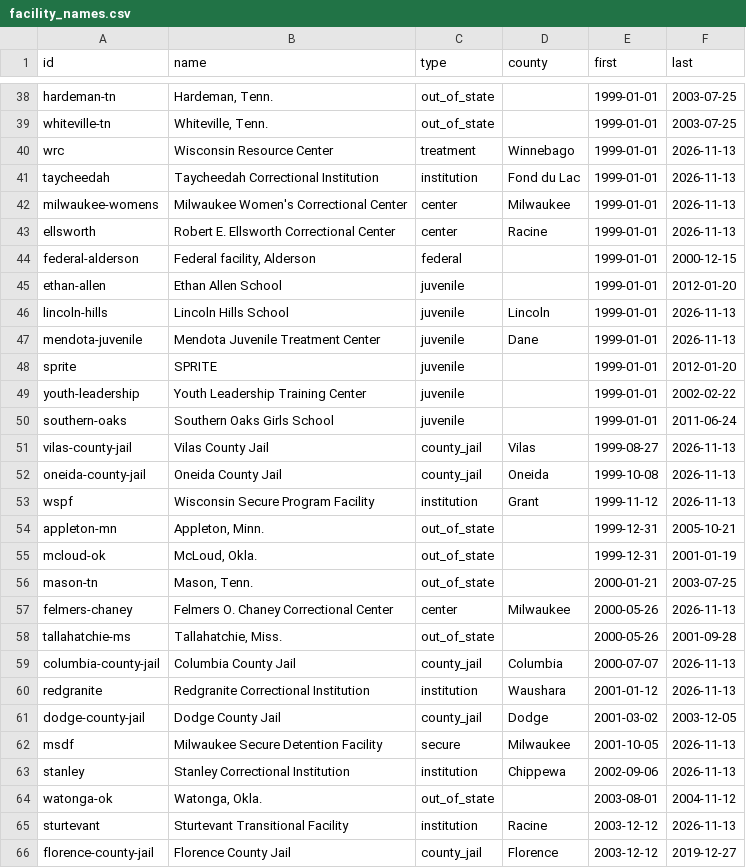
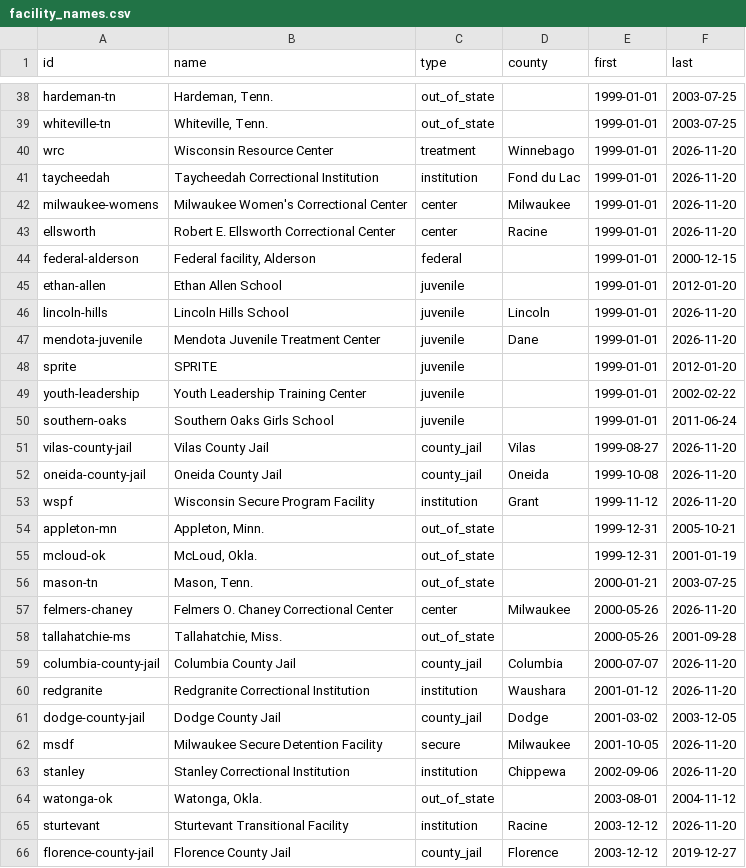
Before and after one commit to RowanFlynnPilot/wpr-custody-ledger, a CSV file: data/csv/facility_names.csv, drawn as a sheet; only a part is shown, gaps mark what is left out; the diff covers the shown part only.

```diff
--- a/data/csv/facility_names.csv
+++ b/data/csv/facility_names.csv
@@ -39,10 +39,10 @@ hardeman-tn,"Hardeman, Tenn.",out_of_state,,1999-01-01,2003-07-25
 whiteville-tn,"Whiteville, Tenn.",out_of_state,,1999-01-01,2003-07-25
-wrc,Wisconsin Resource Center,treatment,Winnebago,1999-01-01,2026-11-13
-taycheedah,Taycheedah Correctional Institution,institution,Fond du Lac,1999-01-01,2026-11-13
-milwaukee-womens,Milwaukee Women's Correctional Center,center,Milwaukee,1999-01-01,2026-11-13
-ellsworth,Robert E. Ellsworth Correctional Center,center,Racine,1999-01-01,2026-11-13
+wrc,Wisconsin Resource Center,treatment,Winnebago,1999-01-01,2026-11-20
+taycheedah,Taycheedah Correctional Institution,institution,Fond du Lac,1999-01-01,2026-11-20
+milwaukee-womens,Milwaukee Women's Correctional Center,center,Milwaukee,1999-01-01,2026-11-20
+ellsworth,Robert E. Ellsworth Correctional Center,center,Racine,1999-01-01,2026-11-20
 federal-alderson,"Federal facility, Alderson",federal,,1999-01-01,2000-12-15
 ethan-allen,Ethan Allen School,juvenile,,1999-01-01,2012-01-20
-lincoln-hills,Lincoln Hills School,juvenile,Lincoln,1999-01-01,2026-11-13
-mendota-juvenile,Mendota Juvenile Treatment Center,juvenile,Dane,1999-01-01,2026-11-13
+lincoln-hills,Lincoln Hills School,juvenile,Lincoln,1999-01-01,2026-11-20
+mendota-juvenile,Mendota Juvenile Treatment Center,juvenile,Dane,1999-01-01,2026-11-20
 sprite,SPRITE,juvenile,,1999-01-01,2012-01-20
@@ -50,5 +50,5 @@ youth-leadership,Youth Leadership Training Center,juvenile,,1999-01-01,2002-02-2
 southern-oaks,Southern Oaks Girls School,juvenile,,1999-01-01,2011-06-24
-vilas-county-jail,Vilas County Jail,county_jail,Vilas,1999-08-27,2026-11-13
-oneida-county-jail,Oneida County Jail,county_jail,Oneida,1999-10-08,2026-11-13
-wspf,Wisconsin Secure Program Facility,institution,Grant,1999-11-12,2026-11-13
+vilas-county-jail,Vilas County Jail,county_jail,Vilas,1999-08-27,2026-11-20
+oneida-county-jail,Oneida County Jail,county_jail,Oneida,1999-10-08,2026-11-20
+wspf,Wisconsin Secure Program Facility,institution,Grant,1999-11-12,2026-11-20
 appleton-mn,"Appleton, Minn.",out_of_state,,1999-12-31,2005-10-21
@@ -56,11 +56,11 @@ mcloud-ok,"McLoud, Okla.",out_of_state,,1999-12-31,2001-01-19
 mason-tn,"Mason, Tenn.",out_of_state,,2000-01-21,2003-07-25
-felmers-chaney,Felmers O. Chaney Correctional Center,center,Milwaukee,2000-05-26,2026-11-13
+felmers-chaney,Felmers O. Chaney Correctional Center,center,Milwaukee,2000-05-26,2026-11-20
 tallahatchie-ms,"Tallahatchie, Miss.",out_of_state,,2000-05-26,2001-09-28
-columbia-county-jail,Columbia County Jail,county_jail,Columbia,2000-07-07,2026-11-13
-redgranite,Redgranite Correctional Institution,institution,Waushara,2001-01-12,2026-11-13
+columbia-county-jail,Columbia County Jail,county_jail,Columbia,2000-07-07,2026-11-20
+redgranite,Redgranite Correctional Institution,institution,Waushara,2001-01-12,2026-11-20
 dodge-county-jail,Dodge County Jail,county_jail,Dodge,2001-03-02,2003-12-05
-msdf,Milwaukee Secure Detention Facility,secure,Milwaukee,2001-10-05,2026-11-13
-stanley,Stanley Correctional Institution,institution,Chippewa,2002-09-06,2026-11-13
+msdf,Milwaukee Secure Detention Facility,secure,Milwaukee,2001-10-05,2026-11-20
+stanley,Stanley Correctional Institution,institution,Chippewa,2002-09-06,2026-11-20
 watonga-ok,"Watonga, Okla.",out_of_state,,2003-08-01,2004-11-12
-sturtevant,Sturtevant Transitional Facility,institution,Racine,2003-12-12,2026-11-13
+sturtevant,Sturtevant Transitional Facility,institution,Racine,2003-12-12,2026-11-20
 florence-county-jail,Florence County Jail,county_jail,Florence,2003-12-12,2019-12-27
```
Also changed, not shown: 53 edited cells elsewhere in this file, data/csv/facility_capacity.csv, data/csv/facility_population.csv, 7 other files.
